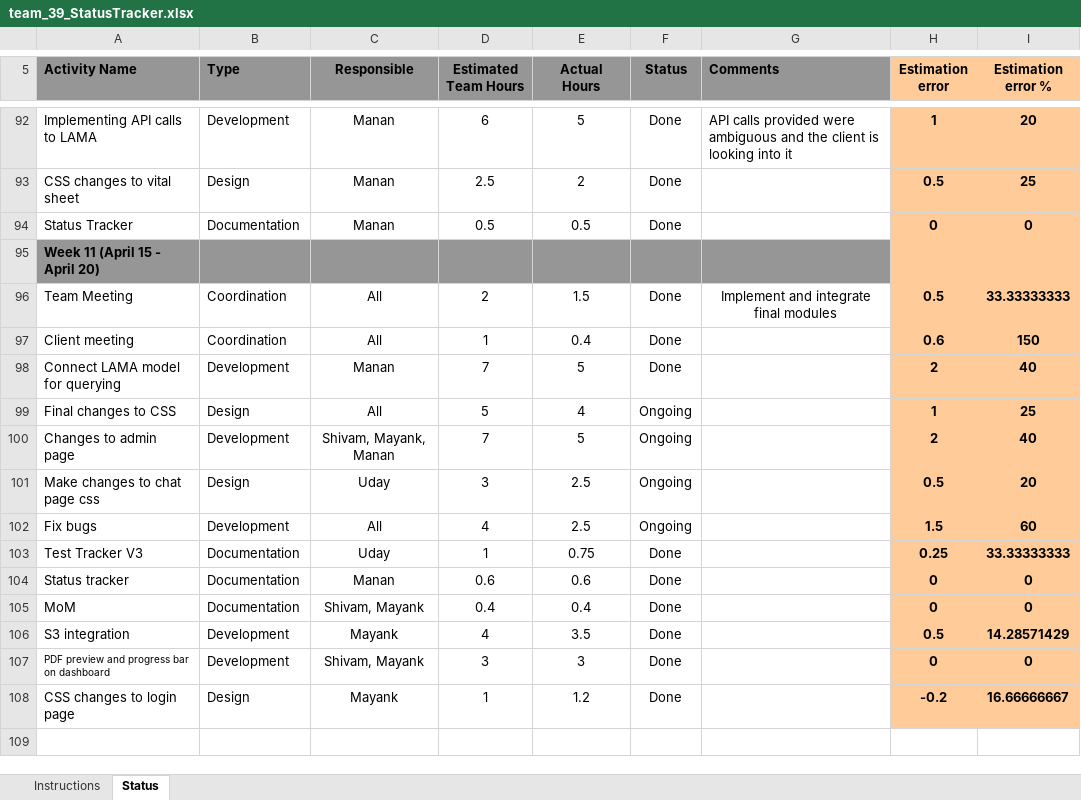
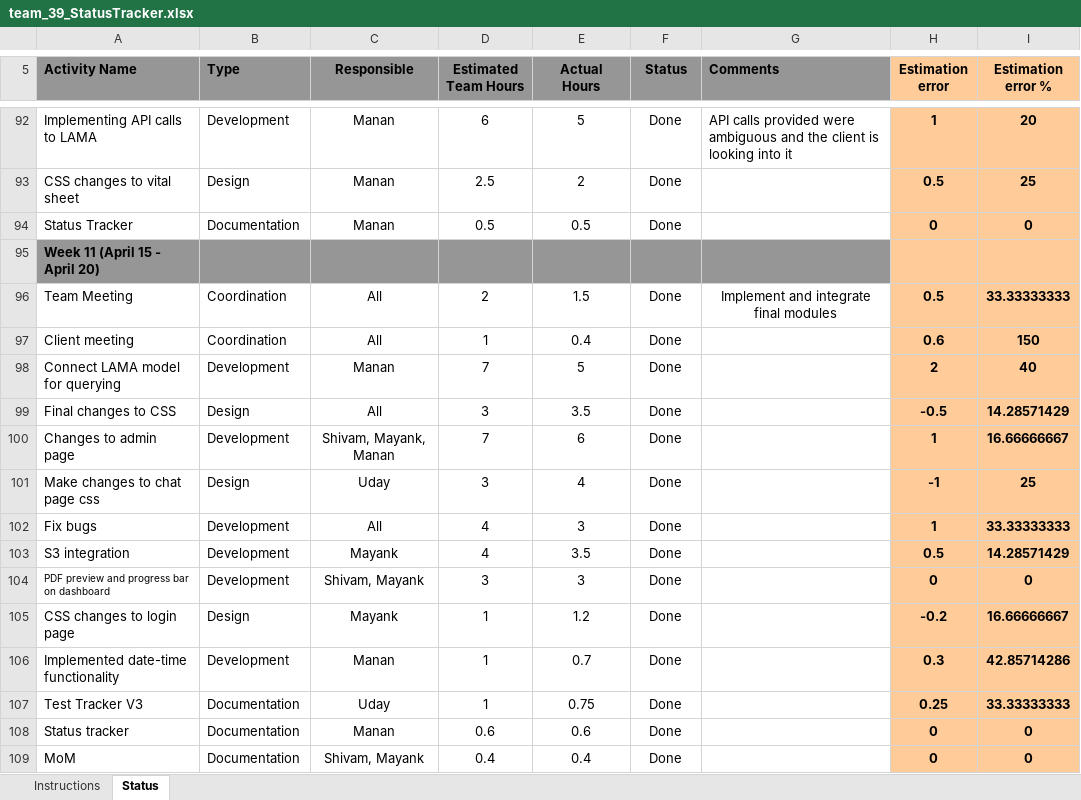
Before and after one commit to mittalshivam2709/Doctor-Assist, an Excel workbook: docs/team_39_StatusTracker.xlsx, sheet Status, drawn as a sheet; only a part is shown, gaps mark what is left out; values as stored, in another font and other column widths than the file's, no borders; conditional formats not drawn; the diff names each change by its address in the sheet, - before the commit and + after, or states it on an @@ line.

Commit message:
status_update

```diff
--- a/docs/team_39_StatusTracker.xlsx (sheet Status)
+++ b/docs/team_39_StatusTracker.xlsx (sheet Status)
-D99 (Estimated Team Hours): 5
+D99 (Estimated Team Hours): 3
-E99 (Actual Hours): 4
+E99 (Actual Hours): 3.5
-F99:F102 (Status): Ongoing
+F99:F102 (Status): Done
-H99 (Estimation error): 1
+H99 (Estimation error): -0.5
-I99 (Estimation error %): 25
+I99 (Estimation error %): 14.28571429
-E100 (Actual Hours): 5
+E100 (Actual Hours): 6
-H100 (Estimation error): 2
+H100 (Estimation error): 1
-I100 (Estimation error %): 40
+I100 (Estimation error %): 16.66666667
-E101 (Actual Hours): 2.5
+E101 (Actual Hours): 4
-H101 (Estimation error): 0.5
+H101 (Estimation error): -1
-I101 (Estimation error %): 20
+I101 (Estimation error %): 25
-E102 (Actual Hours): 2.5
+E102 (Actual Hours): 3
-H102 (Estimation error): 1.5
+H102 (Estimation error): 1
-I102 (Estimation error %): 60
+I102 (Estimation error %): 33.33333333
@@ row 106 moved to row 103: S3 integration @@
@@ row 107 moved to row 104: PDF preview and progress bar on dashboar… @@
@@ row 108 moved to row 105: CSS changes to login page @@
+row 106: Implemented date-time functionality | Development | Manan | 1 | 0.7 | Done |  | 0.3 | 42.85714286
```
Also changed, not shown: formulas that keep their value.
